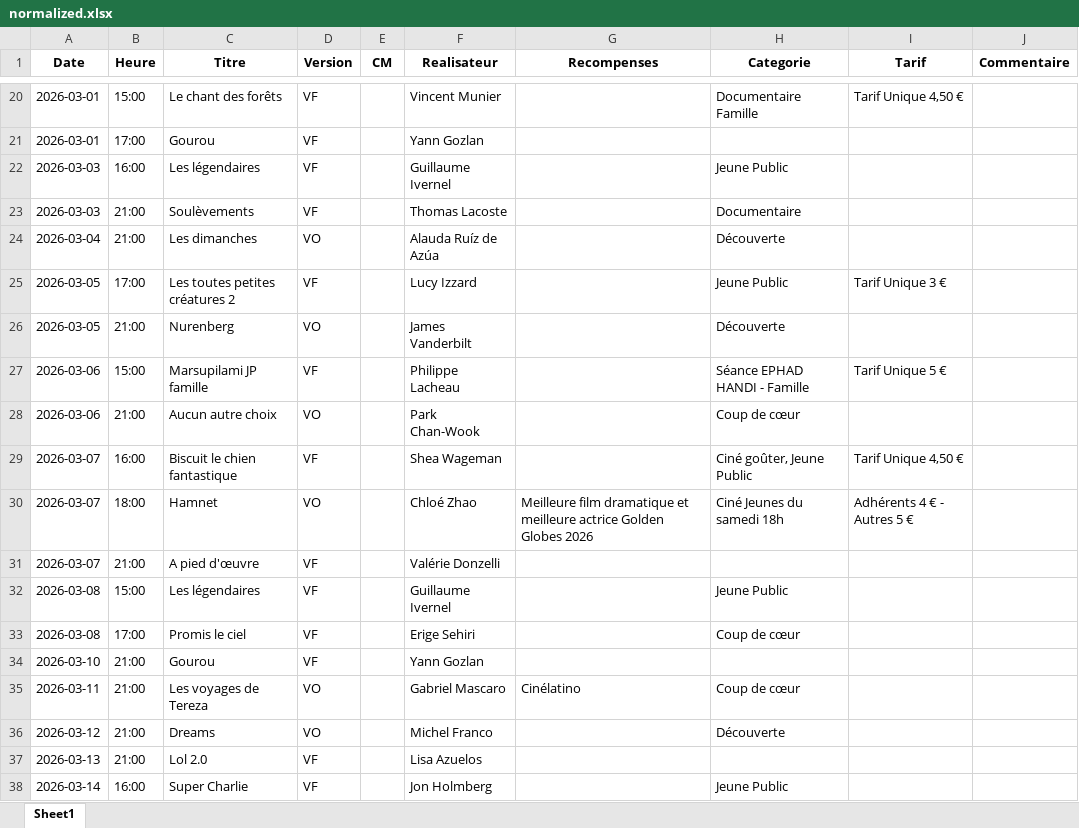
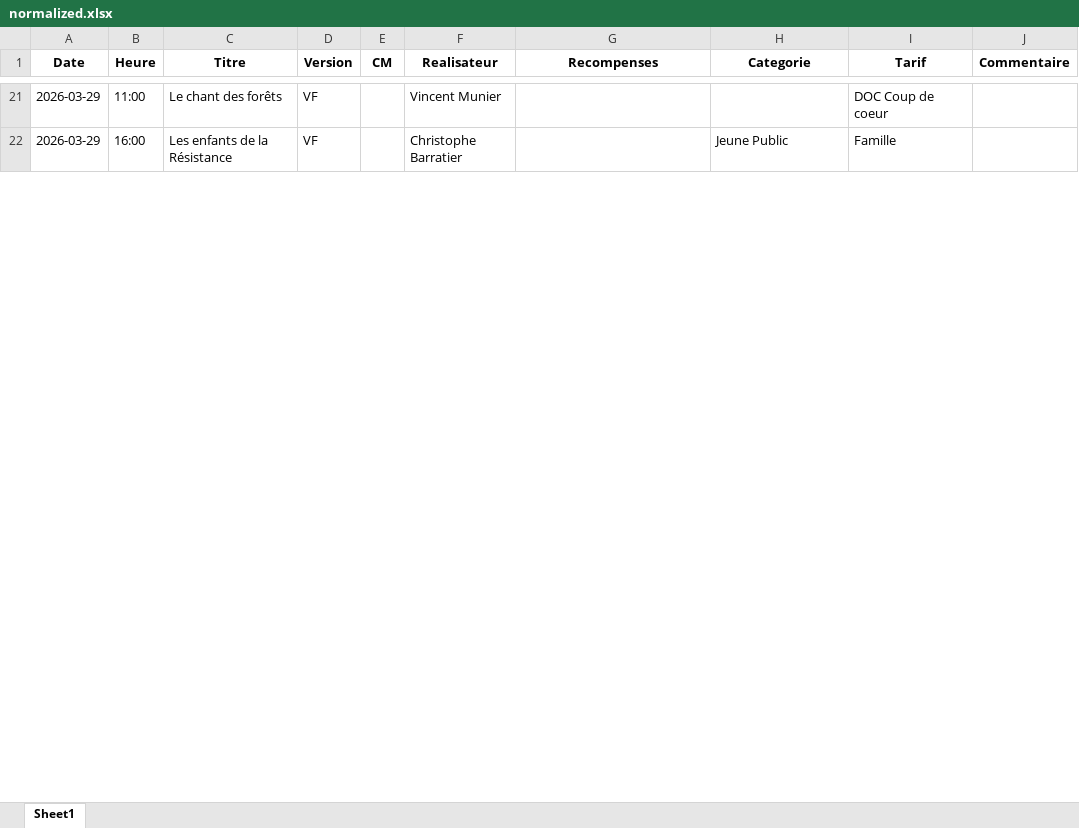
Before and after one commit to Cinecarbonne/site, an Excel workbook: Lab/outils/work/normalized.xlsx, sheet Sheet1, drawn as a sheet; only a part is shown, gaps mark what is left out; values as stored, in another font and other column widths than the file's, no borders; removed rows and columns are numbered as before the commit, all else as after; the diff covers the shown part only; the diff names each change by its address in the sheet, - before the commit and + after, or states it on an @@ line.

```diff
--- a/Lab/outils/work/normalized.xlsx (sheet Sheet1)
+++ b/Lab/outils/work/normalized.xlsx (sheet Sheet1)
-A21 (Date): 2026-03-01
+A21 (Date): 2026-03-29
-B21 (Heure): 15:00
+B21 (Heure): 11:00
-H21 (Categorie): Documentaire Famille
+H21 (Categorie): (empty)
-I21 (Tarif): Tarif Unique 4,50 €
+I21 (Tarif): DOC Coup de coeur
-row 21: 2026-03-01 | 17:00 | Gourou | VF |  | Yann Gozlan
-A22 (Date): 2026-03-03
+A22 (Date): 2026-03-29
-C22 (Titre): Les légendaires
+C22 (Titre): Les enfants de la Résistance
-F22 (Realisateur): Guillaume Ivernel
+F22 (Realisateur): Christophe Barratier
-I22 (Tarif): (empty)
+I22 (Tarif): Famille
-row 23: 2026-03-03 | 21:00 | Soulèvements | VF |  | Thomas Lacoste |  | Documentaire
-row 24: 2026-03-04 | 21:00 | Les dimanches | VO |  | Alauda Ruíz de Azúa |  | Découverte
-row 25: 2026-03-05 | 17:00 | Les toutes petites créatures 2 | VF |  | Lucy Izzard |  | Jeune Public | Tarif Unique 3 €
-row 26: 2026-03-05 | 21:00 | Nurenberg | VO |  | James Vanderbilt |  | Découverte
-row 27: 2026-03-06 | 15:00 | Marsupilami JP famille | VF |  | Philippe Lacheau |  | Séance EPHAD HANDI - Famille | Tarif Unique 5 €
-row 28: 2026-03-06 | 21:00 | Aucun autre choix | VO |  | Park Chan-Wook |  | Coup de cœur
-row 29: 2026-03-07 | 16:00 | Biscuit le chien fantastique | VF |  | Shea Wageman |  | Ciné goûter, Jeune Public | Tarif Unique 4,50 €
-row 30: 2026-03-07 | 18:00 | Hamnet | VO |  | Chloé Zhao | Meilleure film dramatique et meilleure actrice Golden Globes 2026 | Ciné Jeunes du samedi 18h | Adhérents 4 € - Autres 5 €
-row 31: 2026-03-07 | 21:00 | A pied d'œuvre | VF |  | Valérie Donzelli
-row 32: 2026-03-08 | 15:00 | Les légendaires | VF |  | Guillaume Ivernel |  | Jeune Public
-row 33: 2026-03-08 | 17:00 | Promis le ciel | VF |  | Erige Sehiri |  | Coup de cœur
-row 34: 2026-03-10 | 21:00 | Gourou | VF |  | Yann Gozlan
-row 35: 2026-03-11 | 21:00 | Les voyages de Tereza | VO |  | Gabriel Mascaro | Cinélatino | Coup de cœur
-row 36: 2026-03-12 | 21:00 | Dreams | VO |  | Michel Franco |  | Découverte
-row 37: 2026-03-13 | 21:00 | Lol 2.0 | VF |  | Lisa Azuelos
-row 38: 2026-03-14 | 16:00 | Super Charlie | VF |  | Jon Holmberg |  | Jeune Public
```
Also changed, not shown: 44 added rows, 20 removed rows and 9 edited cells elsewhere in this sheet, Lab/outils/input/source.xlsx, Lab/outils/work/enriched.xlsx, 12 other files.
